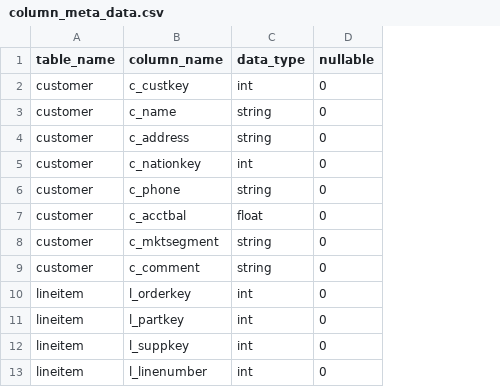
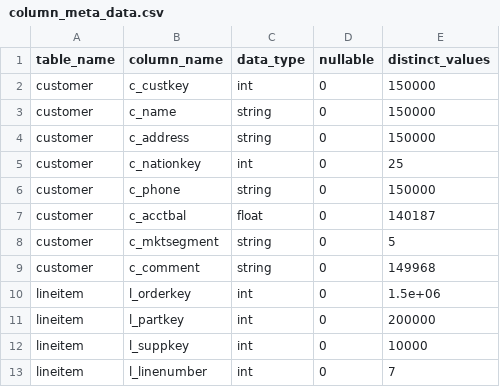
Before and after one commit to aloeser/clustering_model, a CSV file: TPC-H__SF_1.000000__RUNS_10/column_meta_data.csv, drawn as a sheet; only a part is shown; the diff names each change by its address in the sheet, - before the commit and + after, or states it on an @@ line.

```diff
--- a/TPC-H__SF_1.000000__RUNS_10/column_meta_data.csv
+++ b/TPC-H__SF_1.000000__RUNS_10/column_meta_data.csv
+column E (distinct_values), rows 2-13: 150000 | 150000 | 150000 | 25 | 150000 | 140187 | 5 | 149968 | 1.5e+06 | 200000 | 10000 | 7
```
Also changed, not shown: 1 other file.
